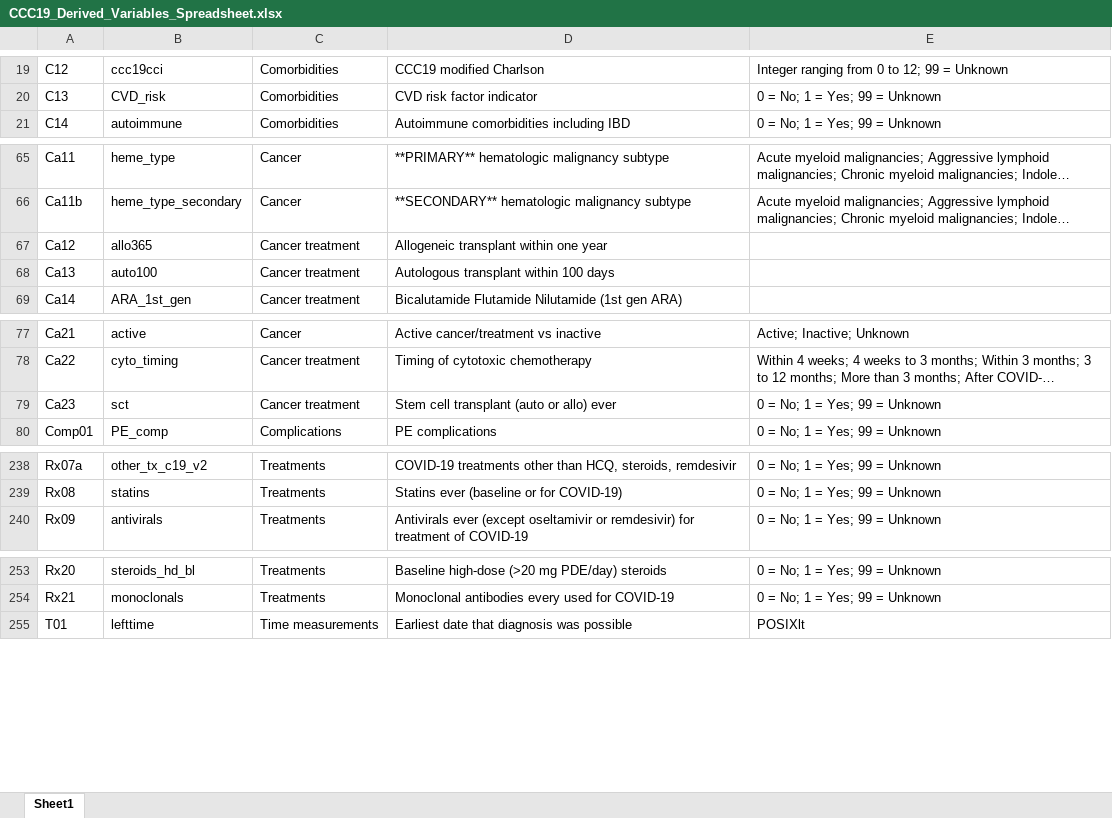
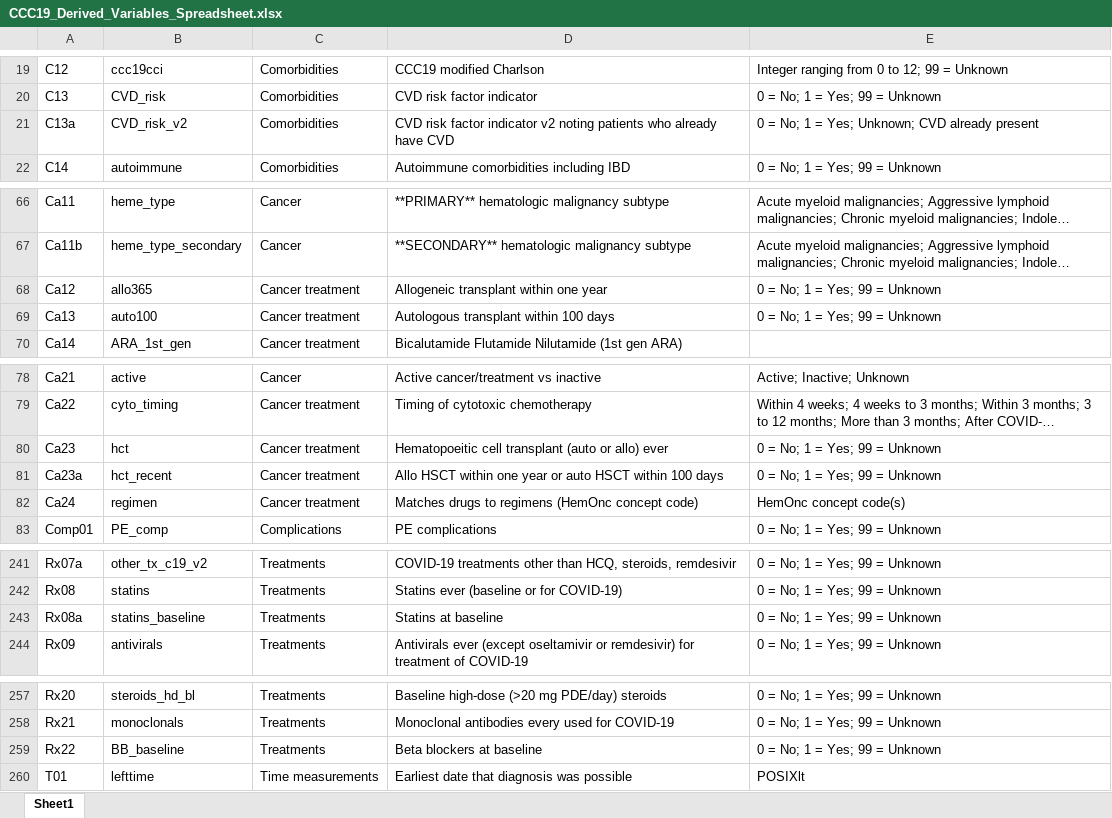
Before and after one commit to covidncancer/CCC19_dictionary, an Excel workbook: CCC19_Derived_Variables_Spreadsheet.xlsx, sheet Sheet1, drawn as a sheet; only a part is shown, gaps mark what is left out; long unchanged cells end in …; values as stored, in another font and other column widths than the file's, no borders; table styles not drawn; addresses are those after the commit; the diff names each change by its address in the sheet, - before the commit and + after, or states it on an @@ line.

Commit message:
New derived variables
1. Statins at baseline
2. Beta blockers at baseline
3. CVD risk factor v2 (not including patients with known CVD)
4. Regimens
5. Minor fixes/renaming

```diff
--- a/CCC19_Derived_Variables_Spreadsheet.xlsx (sheet Sheet1)
+++ b/CCC19_Derived_Variables_Spreadsheet.xlsx (sheet Sheet1)
+row 21: C13a | CVD_risk_v2 | Comorbidities | CVD risk factor indicator v2 noting patients who already have CVD | 0 = No; 1 = Yes; Unknown; CVD already present
-E68:E69: (empty)
+E68:E69: 0 = No; 1 = Yes; 99 = Unknown
-B80: sct
+B80: hct
-D80: Stem cell transplant (auto or allo) ever
+D80: Hematopoeitic cell transplant (auto or allo) ever
+row 81: Ca23a | hct_recent | Cancer treatment | Allo HSCT within one year or auto HSCT within 100 days | 0 = No; 1 = Yes; 99 = Unknown
+row 82: Ca24 | regimen | Cancer treatment | Matches drugs to regimens (HemOnc concept code) | HemOnc concept code(s)
+row 243: Rx08a | statins_baseline | Treatments | Statins at baseline | 0 = No; 1 = Yes; 99 = Unknown
+row 259: Rx22 | BB_baseline | Treatments | Beta blockers at baseline | 0 = No; 1 = Yes; 99 = Unknown
```
Also changed, not shown: 3 other files.
